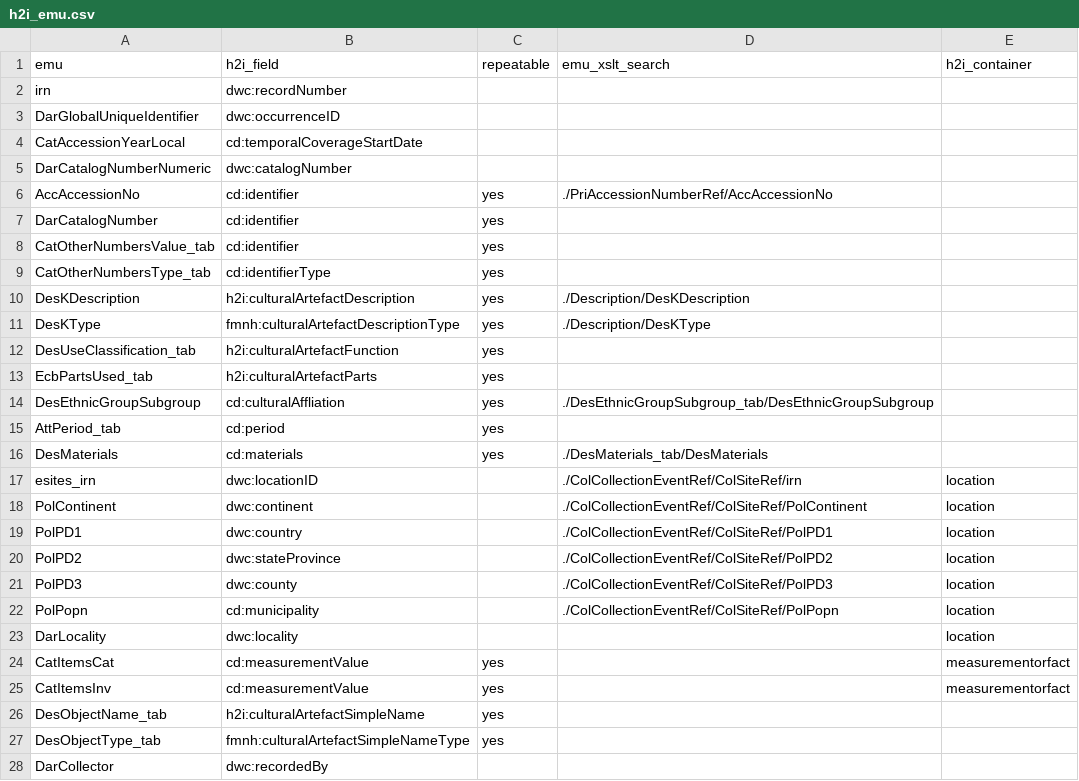
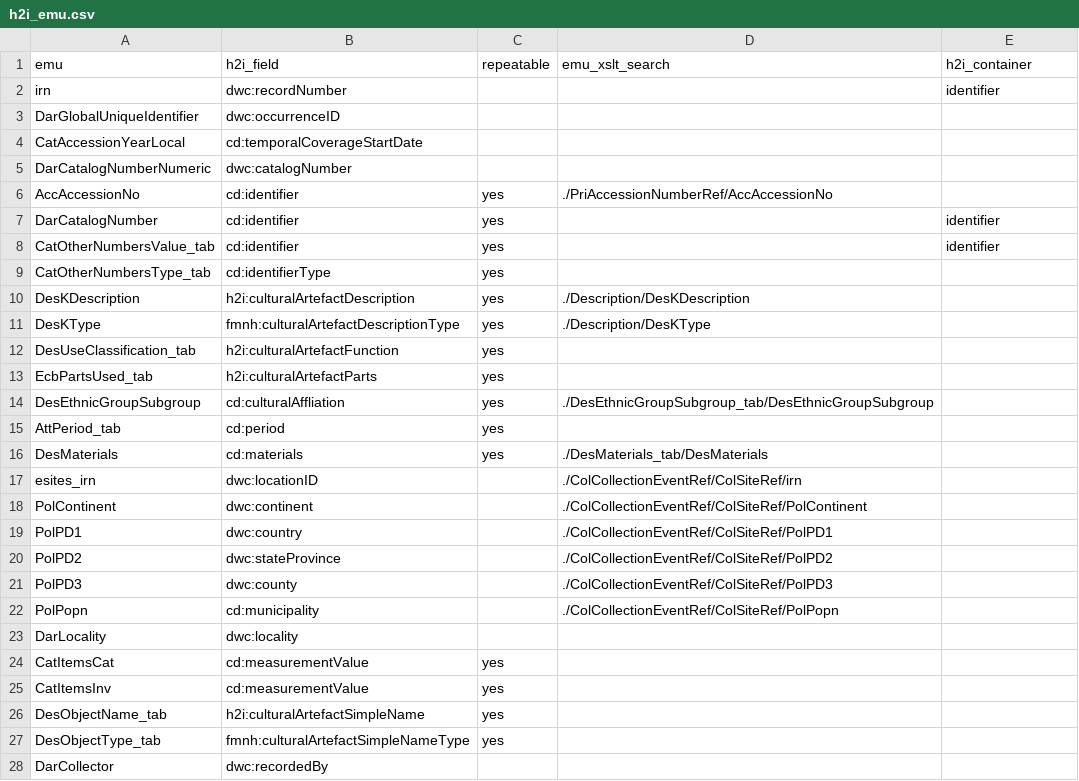
Before and after one commit to fieldmuseum/EMu-xml-to-json, a CSV file: mappings/h2i_emu.csv, drawn as a sheet.

Commit message:
Update h2i_emu.csv

```diff
--- a/mappings/h2i_emu.csv
+++ b/mappings/h2i_emu.csv
@@ -1,3 +1,3 @@
 emu,h2i_field,repeatable,emu_xslt_search,h2i_container
-irn,dwc:recordNumber,,,
+irn,dwc:recordNumber,,,identifier
 DarGlobalUniqueIdentifier,dwc:occurrenceID,,,
@@ -6,4 +6,4 @@ DarCatalogNumberNumeric,dwc:catalogNumber,,,
 AccAccessionNo,cd:identifier,yes,./PriAccessionNumberRef/AccAccessionNo,
-DarCatalogNumber,cd:identifier,yes,,
-CatOtherNumbersValue_tab,cd:identifier,yes,,
+DarCatalogNumber,cd:identifier,yes,,identifier
+CatOtherNumbersValue_tab,cd:identifier,yes,,identifier
 CatOtherNumbersType_tab,cd:identifierType,yes,,
@@ -16,11 +16,11 @@ AttPeriod_tab,cd:period,yes,,
 DesMaterials,cd:materials,yes,./DesMaterials_tab/DesMaterials,
-esites_irn,dwc:locationID,,./ColCollectionEventRef/ColSiteRef/irn,location
-PolContinent,dwc:continent,,./ColCollectionEventRef/ColSiteRef/PolContinent,location
-PolPD1,dwc:country,,./ColCollectionEventRef/ColSiteRef/PolPD1,location
-PolPD2,dwc:stateProvince,,./ColCollectionEventRef/ColSiteRef/PolPD2,location
-PolPD3,dwc:county,,./ColCollectionEventRef/ColSiteRef/PolPD3,location
-PolPopn,cd:municipality,,./ColCollectionEventRef/ColSiteRef/PolPopn,location
-DarLocality,dwc:locality,,,location
-CatItemsCat,cd:measurementValue,yes,,measurementorfact
-CatItemsInv,cd:measurementValue,yes,,measurementorfact
+esites_irn,dwc:locationID,,./ColCollectionEventRef/ColSiteRef/irn,
+PolContinent,dwc:continent,,./ColCollectionEventRef/ColSiteRef/PolContinent,
+PolPD1,dwc:country,,./ColCollectionEventRef/ColSiteRef/PolPD1,
+PolPD2,dwc:stateProvince,,./ColCollectionEventRef/ColSiteRef/PolPD2,
+PolPD3,dwc:county,,./ColCollectionEventRef/ColSiteRef/PolPD3,
+PolPopn,cd:municipality,,./ColCollectionEventRef/ColSiteRef/PolPopn,
+DarLocality,dwc:locality,,,
+CatItemsCat,cd:measurementValue,yes,,
+CatItemsInv,cd:measurementValue,yes,,
 DesObjectName_tab,h2i:culturalArtefactSimpleName,yes,,
```
